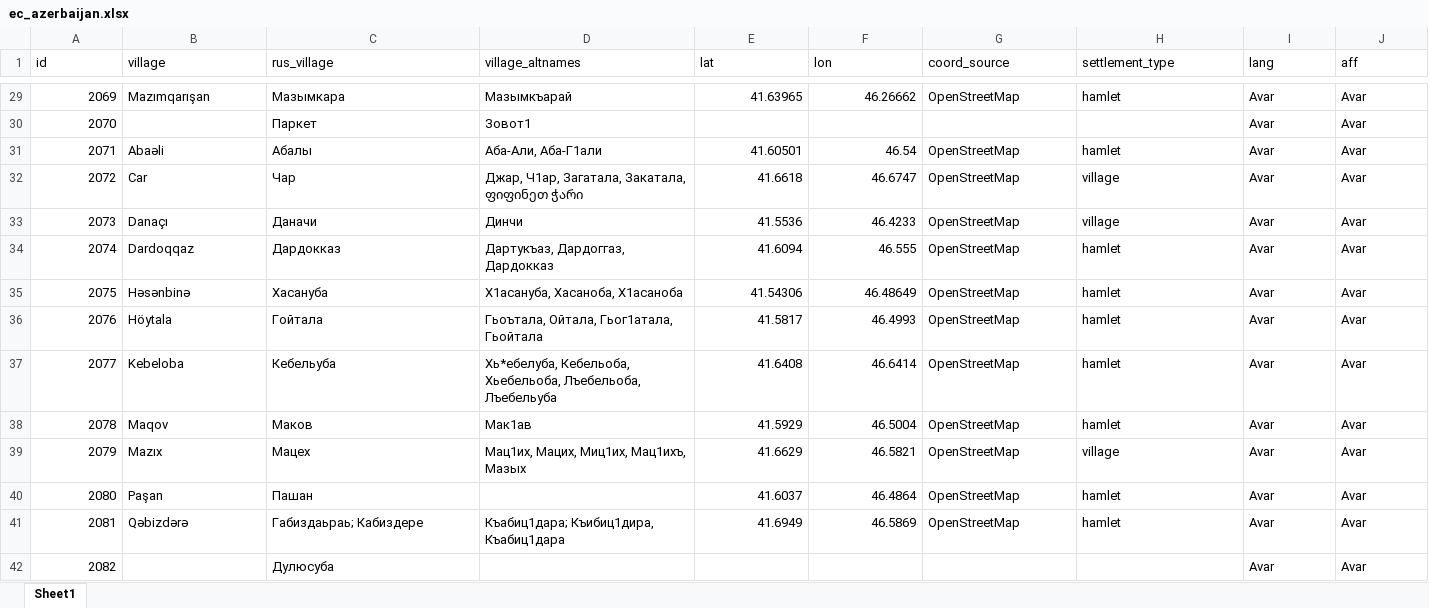
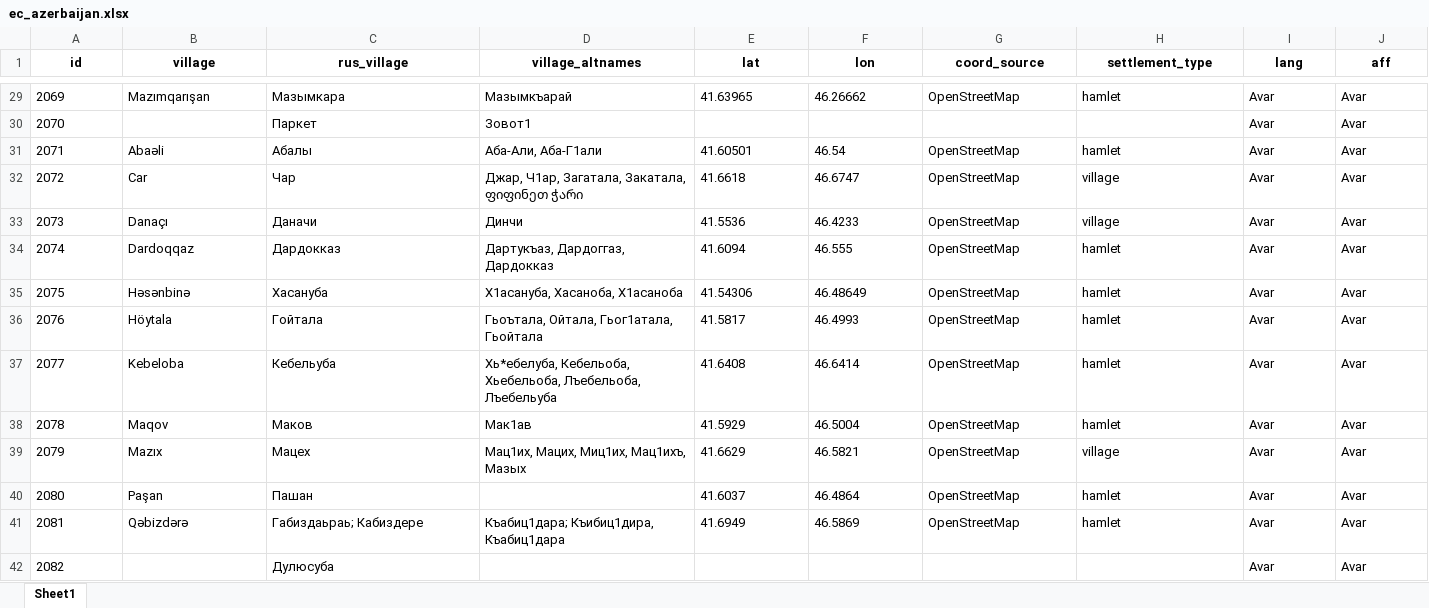
Before and after one commit to sverhees/master_villages, an Excel workbook: data/subsets/ec_azerbaijan.xlsx, sheet Sheet1, drawn as a sheet; only a part is shown, gaps mark what is left out; values as stored, in another font and other column widths than the file's, no borders; charts and pictures not drawn; the diff covers the shown part only; the diff names each change by its address in the sheet, - before the commit and + after, or states it on an @@ line.

```diff
--- a/data/subsets/ec_azerbaijan.xlsx (sheet Sheet1)
+++ b/data/subsets/ec_azerbaijan.xlsx (sheet Sheet1)
@@ A1:J1 bold: off → on, alignment: left → center @@
-A29:A42 alignment: right
+A29:A42 alignment: left
-E29:F29 alignment: right
+E29:F29 alignment: left
-E31:F41 alignment: right
+E31:F41 alignment: left
```
Also changed, not shown: 11 edited cells and cell formats elsewhere in this sheet, charts or pictures, data/subsets/chechnya.xlsx, data/subsets/daghestan.xlsx, 4 other files.
